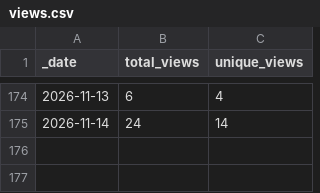
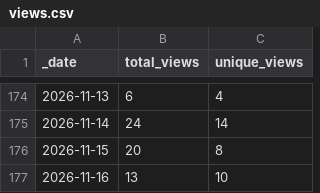
Before and after one commit to currycan/sb-xray, a CSV file: traffic/views.csv, drawn as a sheet; only a part is shown, gaps mark what is left out.

```diff
--- a/traffic/views.csv
+++ b/traffic/views.csv
@@ -175 +175,3 @@ _date,total_views,unique_views
 2026-11-14,24,14
+2026-11-15,20,8
+2026-11-16,13,10
```
Also changed, not shown: traffic/clones.csv, 1 other file.
